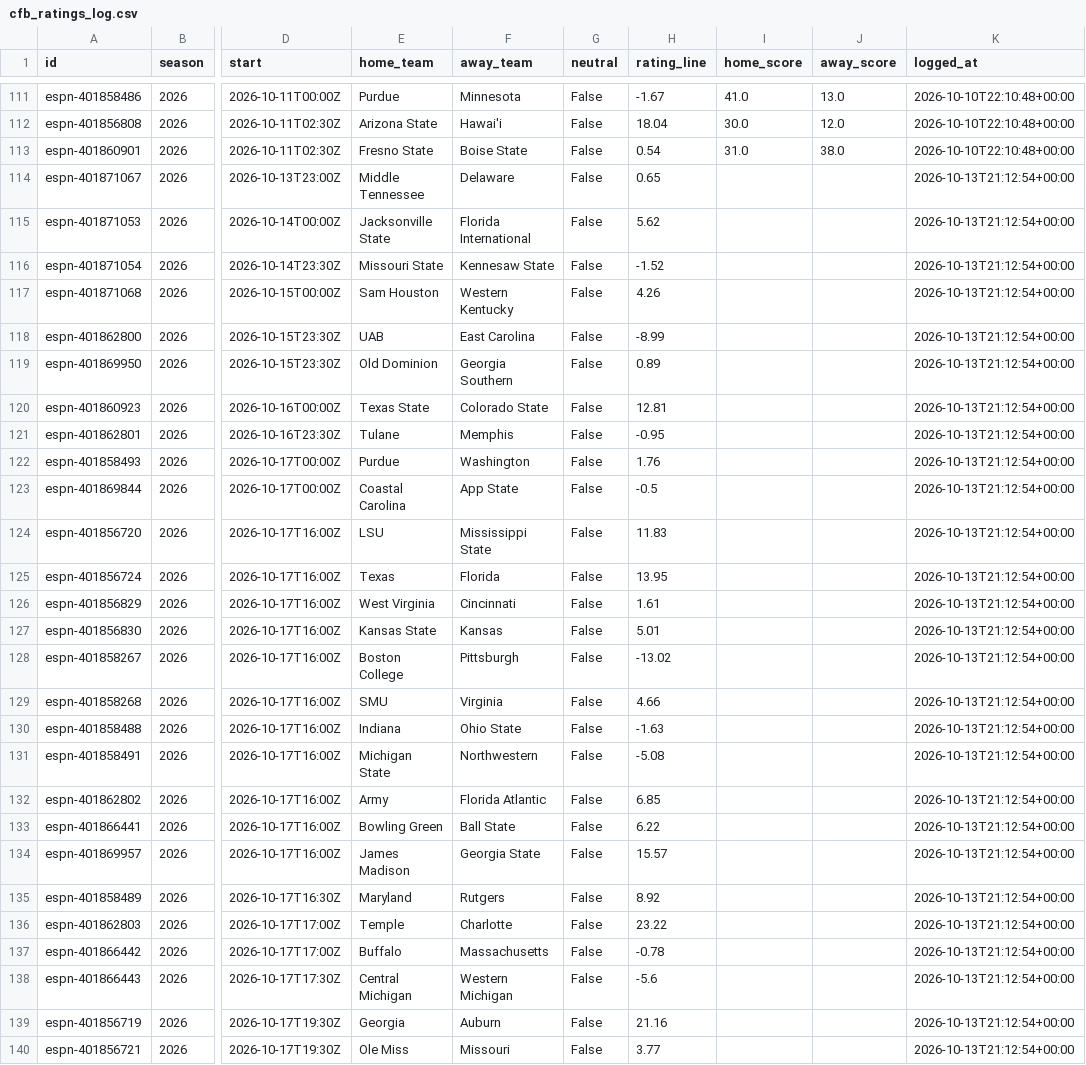
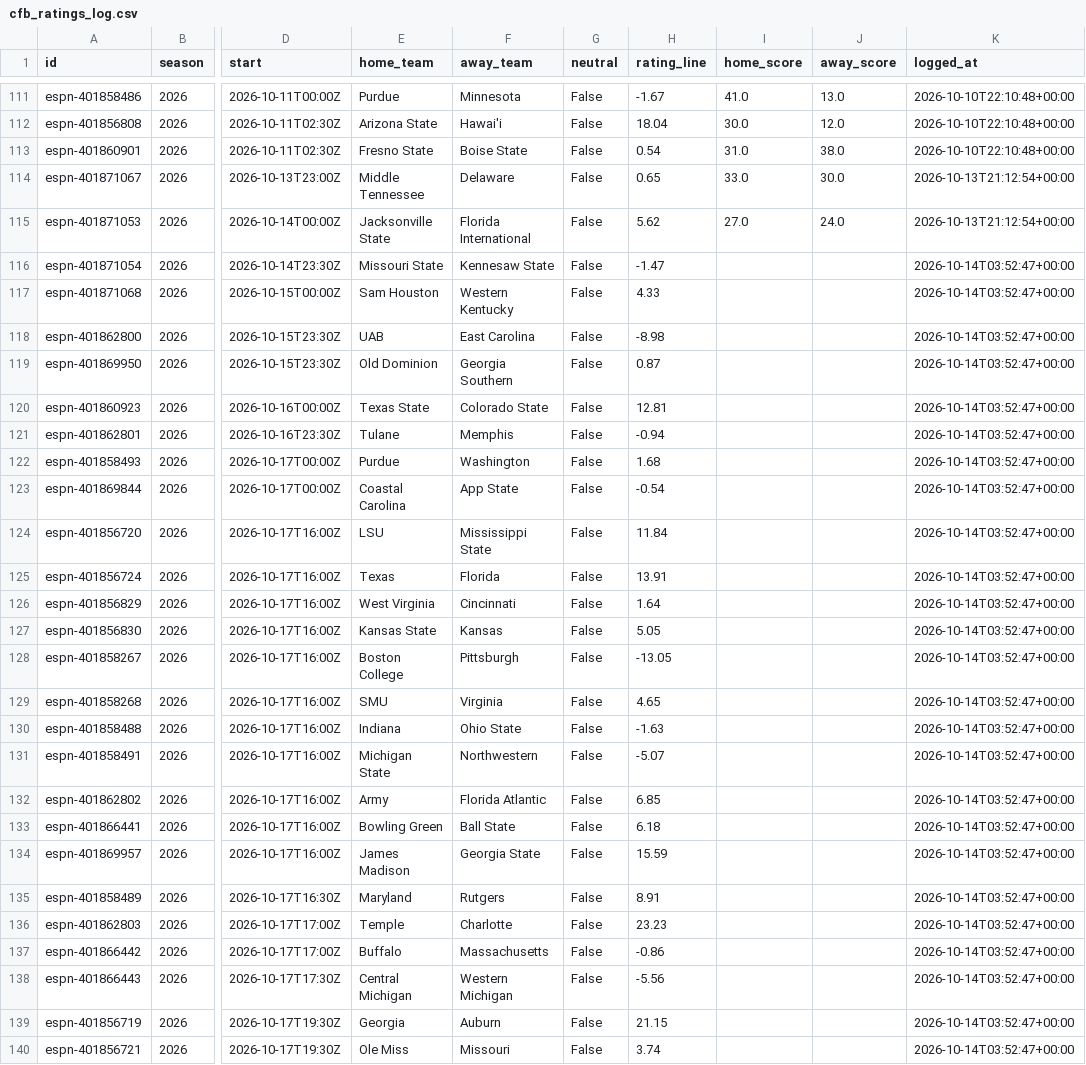
Before and after one commit to ant56-arch/ant56-arch.github.io, a CSV file: nfl-cfb/data/tracking/cfb_ratings_log.csv, drawn as a sheet; only a part is shown, gaps mark what is left out; the diff covers the shown part only; the diff names each change by its address in the sheet, - before the commit and + after, or states it on an @@ line.

```diff
--- a/nfl-cfb/data/tracking/cfb_ratings_log.csv
+++ b/nfl-cfb/data/tracking/cfb_ratings_log.csv
-I114 (home_score): (empty)
+I114 (home_score): 33.0
-J114 (away_score): (empty)
+J114 (away_score): 30.0
-I115 (home_score): (empty)
+I115 (home_score): 27.0
-J115 (away_score): (empty)
+J115 (away_score): 24.0
-H116 (rating_line): -1.52
+H116 (rating_line): -1.47
-K116:K140 (logged_at): 2026-10-13T21:12:54+00:00
+K116:K140 (logged_at): 2026-10-14T03:52:47+00:00
-H117 (rating_line): 4.26
+H117 (rating_line): 4.33
-H118 (rating_line): -8.99
+H118 (rating_line): -8.98
-H119 (rating_line): 0.89
+H119 (rating_line): 0.87
-H121 (rating_line): -0.95
+H121 (rating_line): -0.94
-H122 (rating_line): 1.76
+H122 (rating_line): 1.68
-H123 (rating_line): -0.5
+H123 (rating_line): -0.54
-H124 (rating_line): 11.83
+H124 (rating_line): 11.84
-H125 (rating_line): 13.95
+H125 (rating_line): 13.91
-H126 (rating_line): 1.61
+H126 (rating_line): 1.64
-H127 (rating_line): 5.01
+H127 (rating_line): 5.05
-H128 (rating_line): -13.02
+H128 (rating_line): -13.05
-H129 (rating_line): 4.66
+H129 (rating_line): 4.65
-H131 (rating_line): -5.08
+H131 (rating_line): -5.07
-H133 (rating_line): 6.22
+H133 (rating_line): 6.18
-H134 (rating_line): 15.57
+H134 (rating_line): 15.59
-H135 (rating_line): 8.92
+H135 (rating_line): 8.91
-H136 (rating_line): 23.22
+H136 (rating_line): 23.23
-H137 (rating_line): -0.78
+H137 (rating_line): -0.86
-H138 (rating_line): -5.6
+H138 (rating_line): -5.56
-H139 (rating_line): 21.16
+H139 (rating_line): 21.15
-H140 (rating_line): 3.77
+H140 (rating_line): 3.74
```
Also changed, not shown: 1 added row and 64 edited cells elsewhere in this file, nfl-cfb/data/tracking/cfb_predictions_log.csv, nfl-cfb/data/tracking/predictions_log.csv, 3 other files.
